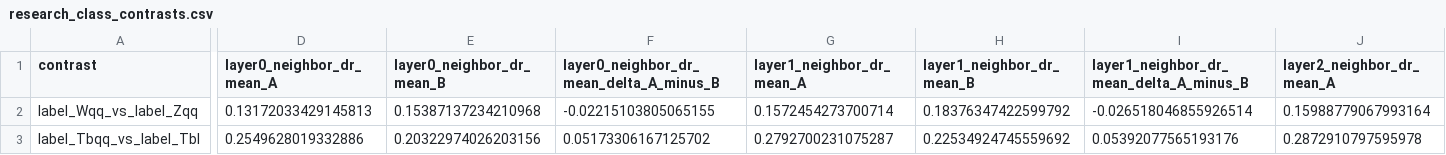
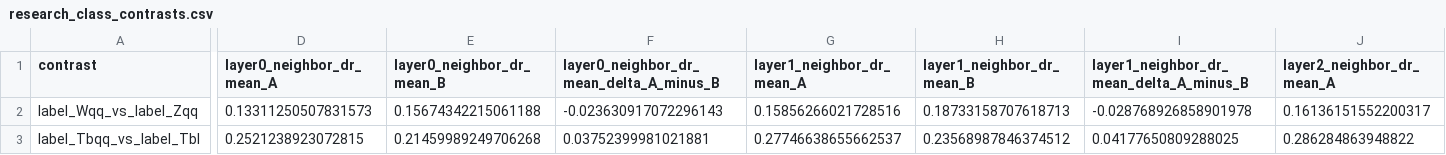
Before and after one commit to maxwelhelp/matrix_unified_system_particals, a CSV file: reports/latest/tables/research_class_contrasts.csv, drawn as a sheet; only a part is shown, gaps mark what is left out; the diff covers the shown part only; the diff names each change by its address in the sheet, - before the commit and + after, or states it on an @@ line.

```diff
--- a/reports/latest/tables/research_class_contrasts.csv
+++ b/reports/latest/tables/research_class_contrasts.csv
-D2 (layer0_neighbor_dr_mean_A): 0.13172033429145813
+D2 (layer0_neighbor_dr_mean_A): 0.13311250507831573
-E2 (layer0_neighbor_dr_mean_B): 0.15387137234210968
+E2 (layer0_neighbor_dr_mean_B): 0.15674342215061188
-F2: -0.02215103805065155
+F2: -0.023630917072296143
-G2 (layer1_neighbor_dr_mean_A): 0.1572454273700714
+G2 (layer1_neighbor_dr_mean_A): 0.15856266021728516
-H2 (layer1_neighbor_dr_mean_B): 0.18376347422599792
+H2 (layer1_neighbor_dr_mean_B): 0.18733158707618713
-I2: -0.026518046855926514
+I2: -0.028768926858901978
-J2 (layer2_neighbor_dr_mean_A): 0.15988779067993164
+J2 (layer2_neighbor_dr_mean_A): 0.16136151552200317
-D3 (layer0_neighbor_dr_mean_A): 0.2549628019332886
+D3 (layer0_neighbor_dr_mean_A): 0.2521238923072815
-E3 (layer0_neighbor_dr_mean_B): 0.20322974026203156
+E3 (layer0_neighbor_dr_mean_B): 0.21459989249706268
-F3: 0.05173306167125702
+F3: 0.03752399981021881
-G3 (layer1_neighbor_dr_mean_A): 0.2792700231075287
+G3 (layer1_neighbor_dr_mean_A): 0.27746638655662537
-H3 (layer1_neighbor_dr_mean_B): 0.22534924745559692
+H3 (layer1_neighbor_dr_mean_B): 0.23568987846374512
-I3: 0.05392077565193176
+I3: 0.04177650809288025
-J3 (layer2_neighbor_dr_mean_A): 0.2872910797595978
+J3 (layer2_neighbor_dr_mean_A): 0.286284863948822
```
Also changed, not shown: 175 edited cells elsewhere in this file, reports/latest/tables/research_edge_channel_heads.csv, reports/latest/tables/research_edge_channel_heads_per_class.csv, 4 other files.
